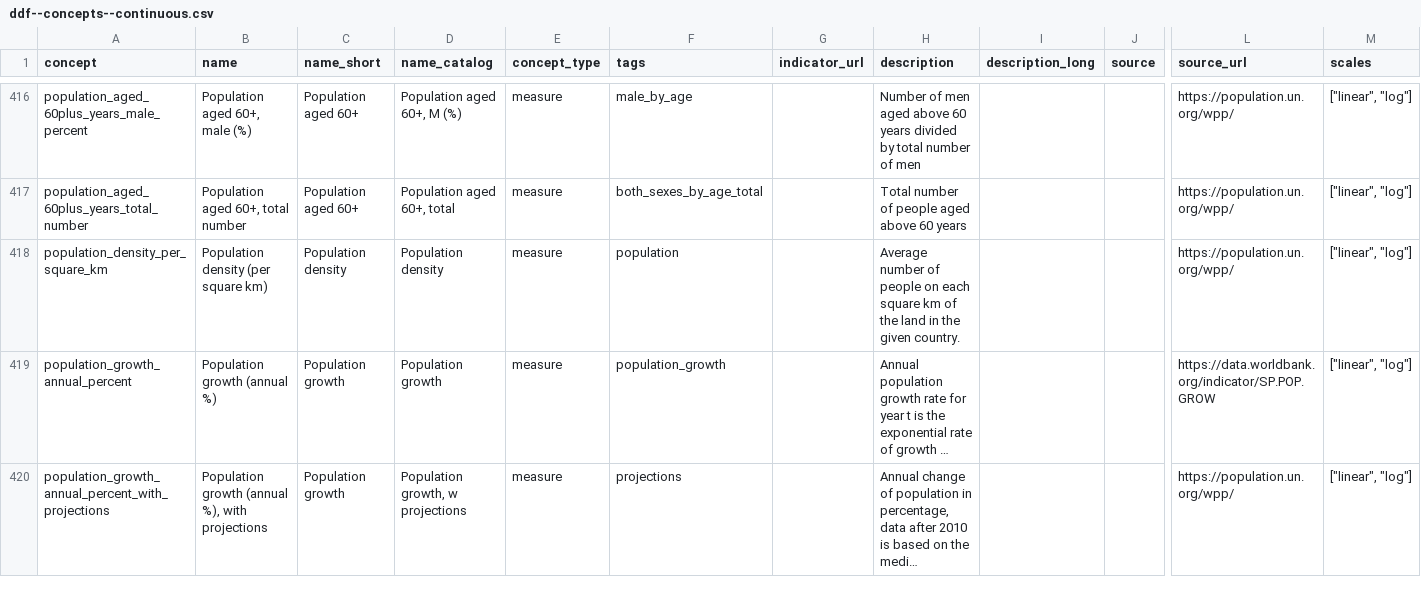
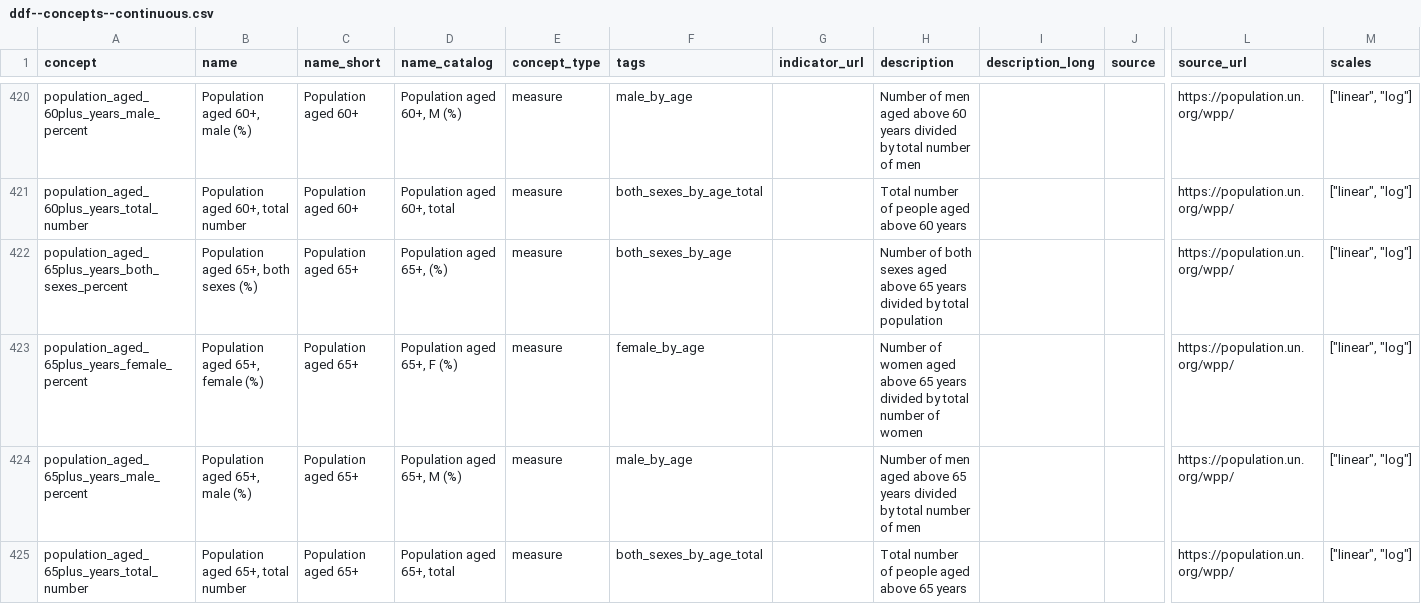
Before and after one commit to open-numbers/ddf--gapminder--ontology, a CSV file: ddf--concepts--continuous.csv, drawn as a sheet; only a part is shown, gaps mark what is left out; the shorter side is filled out with more unchanged rows; long unchanged cells end in …; rows hold the shown columns only; the diff covers the shown part only; the diff names each change by its address in the sheet, - before the commit and + after, or states it on an @@ line.

Commit message:
Add concepts for new pop age groups

```diff
--- a/ddf--concepts--continuous.csv
+++ b/ddf--concepts--continuous.csv
+row 422: population_aged_65plus_years_both_sexes_percent | Population aged 65+, both sexes (%) | Population aged 65+ | Population aged 65+, (%) | measure | both_sexes_by_age |  | Number of both sexes aged above 65 years divided by total population |  |  | https://population.un.org/wpp/ | ["linear", "log"]
+row 423: population_aged_65plus_years_female_percent | Population aged 65+, female (%) | Population aged 65+ | Population aged 65+, F (%) | measure | female_by_age |  | Number of women aged above 65 years divided by total number of women |  |  | https://population.un.org/wpp/ | ["linear", "log"]
+row 424: population_aged_65plus_years_male_percent | Population aged 65+, male (%) | Population aged 65+ | Population aged 65+, M (%) | measure | male_by_age |  | Number of men aged above 65 years divided by total number of men |  |  | https://population.un.org/wpp/ | ["linear", "log"]
+row 425: population_aged_65plus_years_total_number | Population aged 65+, total number | Population aged 65+ | Population aged 65+, total | measure | both_sexes_by_age_total |  | Total number of people aged above 65 years |  |  | https://population.un.org/wpp/ | ["linear", "log"]
```
Also changed, not shown: 8 added rows elsewhere in this file.
